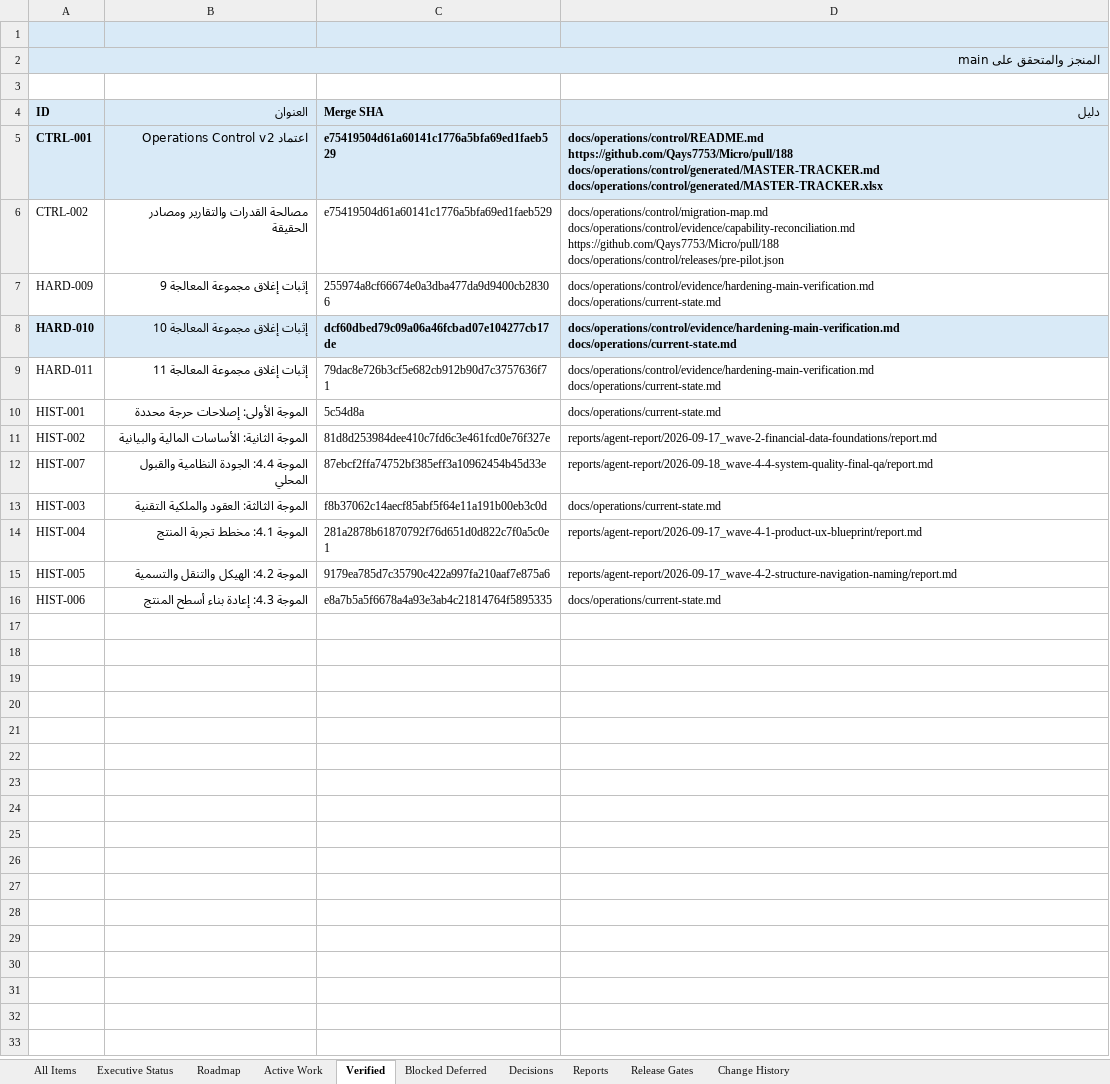
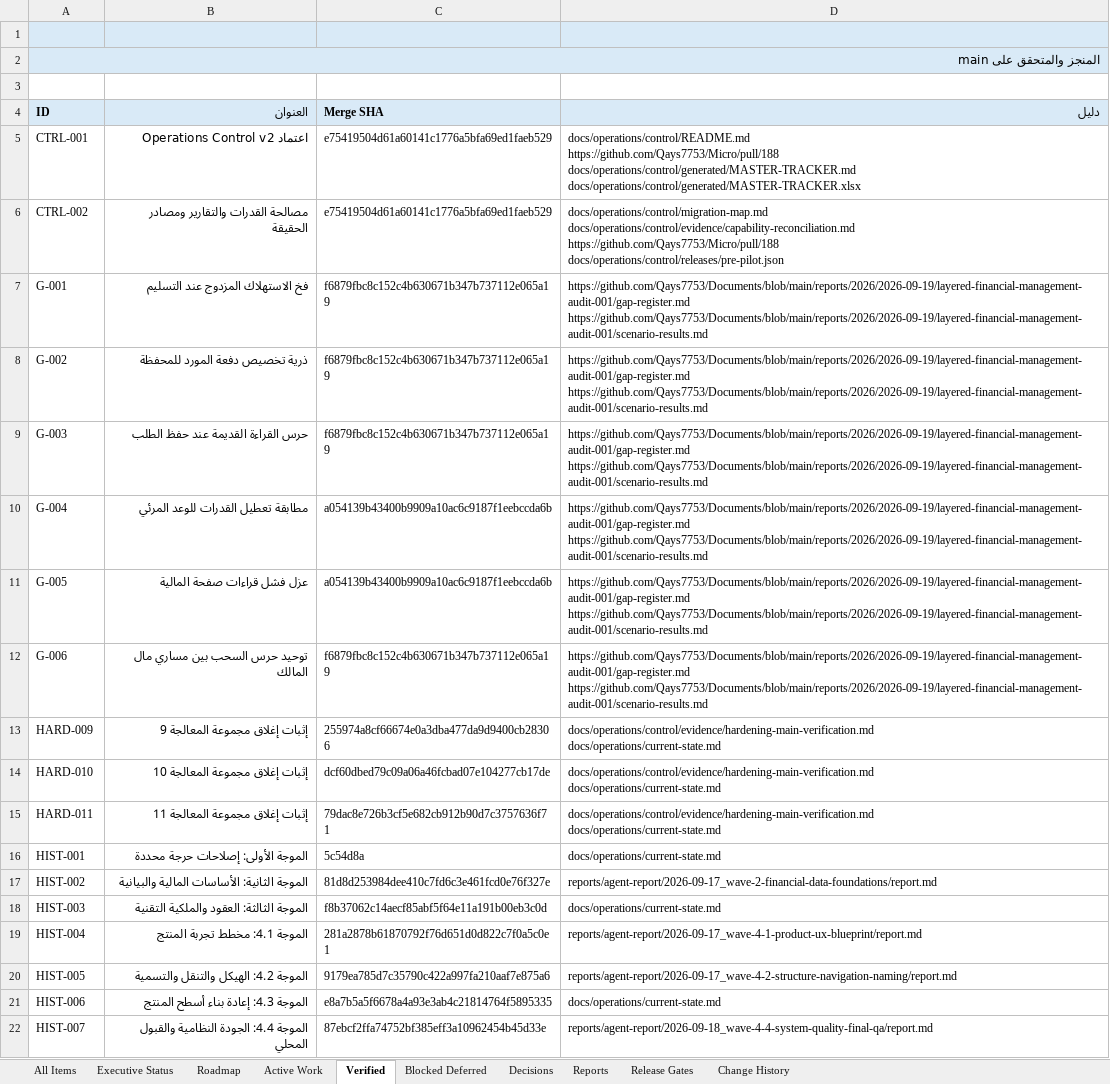
Before and after one commit to Qays7753/Micro, an Excel workbook: docs/operations/control/generated/MASTER-TRACKER.xlsx, sheet Verified, drawn as a sheet; values as stored, in another font and other column widths than the file's, no borders; addresses are those after the commit; ↵ is a line break in a cell; the diff names each change by its address in the sheet, - before the commit and + after, or states it on an @@ line.

Commit message:
docs(operations): verify safety packages on main after CI

```diff
--- a/docs/operations/control/generated/MASTER-TRACKER.xlsx (sheet Verified)
+++ b/docs/operations/control/generated/MASTER-TRACKER.xlsx (sheet Verified)
@@ A5:D5 fill: #D9EAF7 → none, bold: on → off @@
+row 7: G-001 | فخ الاستهلاك المزدوج عند التسليم | f6879fbc8c152c4b630671b347b737112e065a19 | https://github.com/Qays7753/Documents/blob/main/reports/2026/2026-09-19/layered-financial-management-audit-001/gap-register.md ↵ https://github.com/Qays7753/Documents/blob/main/reports/2026/2026-09-19/layered-financial-management-audit-001/scenario-results.md
+row 8: G-002 | ذرية تخصيص دفعة المورد للمحفظة | f6879fbc8c152c4b630671b347b737112e065a19 | https://github.com/Qays7753/Documents/blob/main/reports/2026/2026-09-19/layered-financial-management-audit-001/gap-register.md ↵ https://github.com/Qays7753/Documents/blob/main/reports/2026/2026-09-19/layered-financial-management-audit-001/scenario-results.md
+row 9: G-003 | حرس القراءة القديمة عند حفظ الطلب | f6879fbc8c152c4b630671b347b737112e065a19 | https://github.com/Qays7753/Documents/blob/main/reports/2026/2026-09-19/layered-financial-management-audit-001/gap-register.md ↵ https://github.com/Qays7753/Documents/blob/main/reports/2026/2026-09-19/layered-financial-management-audit-001/scenario-results.md
+row 10: G-004 | مطابقة تعطيل القدرات للوعد المرئي | a054139b43400b9909a10ac6c9187f1eebccda6b | https://github.com/Qays7753/Documents/blob/main/reports/2026/2026-09-19/layered-financial-management-audit-001/gap-register.md ↵ https://github.com/Qays7753/Documents/blob/main/reports/2026/2026-09-19/layered-financial-management-audit-001/scenario-results.md
+row 11: G-005 | عزل فشل قراءات صفحة المالية | a054139b43400b9909a10ac6c9187f1eebccda6b | https://github.com/Qays7753/Documents/blob/main/reports/2026/2026-09-19/layered-financial-management-audit-001/gap-register.md ↵ https://github.com/Qays7753/Documents/blob/main/reports/2026/2026-09-19/layered-financial-management-audit-001/scenario-results.md
+row 12: G-006 | توحيد حرس السحب بين مساري مال المالك | f6879fbc8c152c4b630671b347b737112e065a19 | https://github.com/Qays7753/Documents/blob/main/reports/2026/2026-09-19/layered-financial-management-audit-001/gap-register.md ↵ https://github.com/Qays7753/Documents/blob/main/reports/2026/2026-09-19/layered-financial-management-audit-001/scenario-results.md
@@ A14:D14 fill: #D9EAF7 → none, bold: on → off @@
@@ row 12 moved to row 22: HIST-007 @@
```
Also changed, not shown: sheet Blocked Deferred, sheet All Items, sheet Executive Status, sheet Release Gates, sheet Active Work, sheet Change History, 16 other files.
